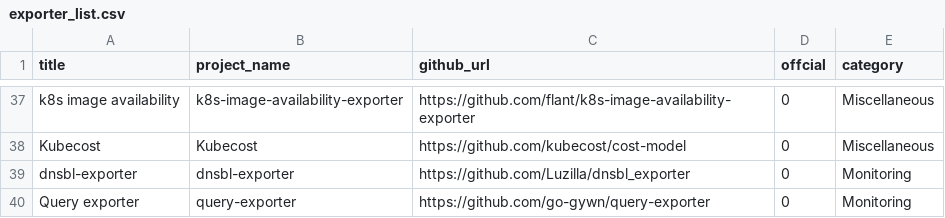
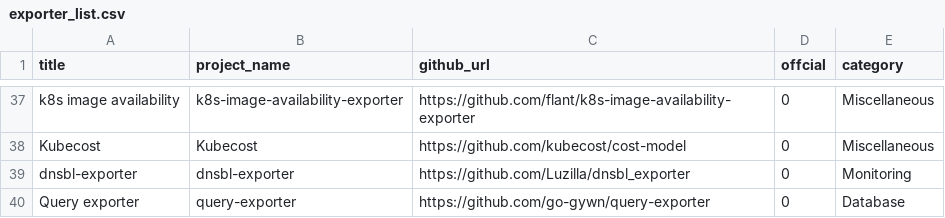
Before and after one commit to NexClipper/exporterhub.io, a CSV file: api/exporter_list.csv, drawn as a sheet; only a part is shown, gaps mark what is left out.

Commit message:
Update exporter_list.csv

```diff
--- a/api/exporter_list.csv
+++ b/api/exporter_list.csv
@@ -39,2 +39,2 @@ Kubecost,Kubecost,https://github.com/kubecost/cost-model,0,Miscellaneous
 dnsbl-exporter,dnsbl-exporter,https://github.com/Luzilla/dnsbl_exporter,0,Monitoring
-Query exporter,query-exporter,https://github.com/go-gywn/query-exporter,0,Monitoring
+Query exporter,query-exporter,https://github.com/go-gywn/query-exporter,0,Database
```
